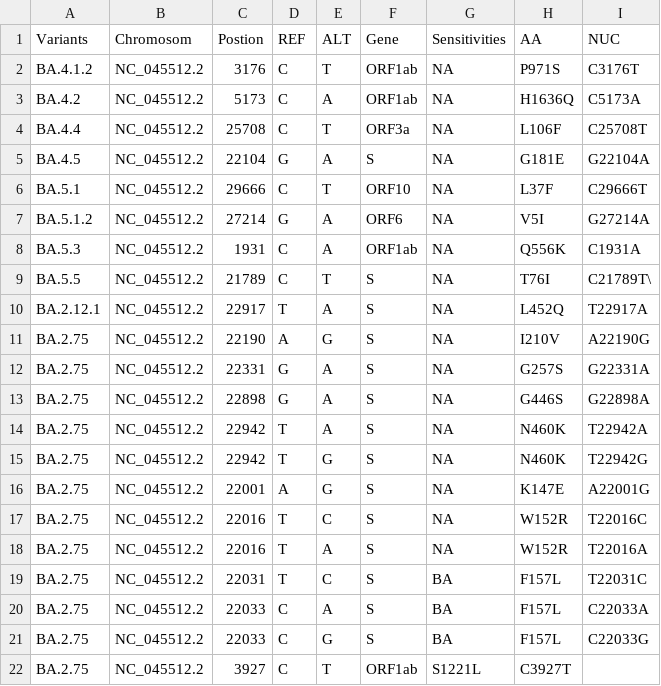
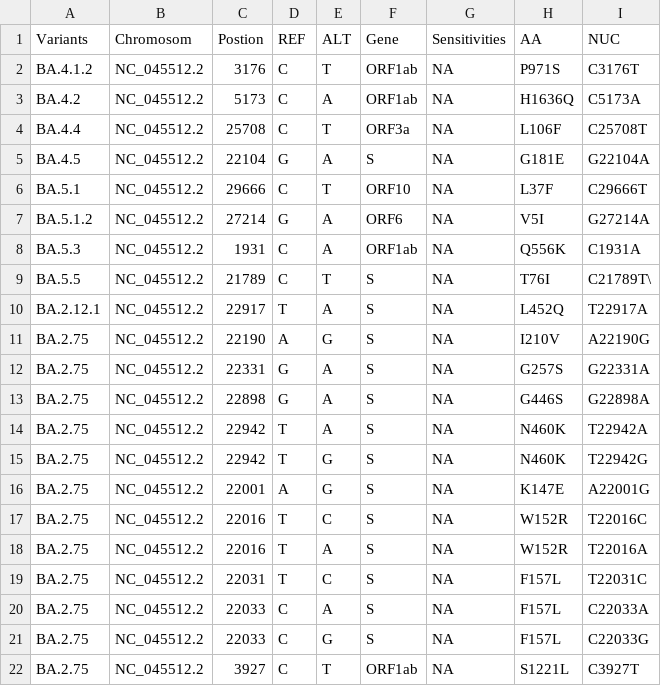
Before and after one commit to fabou-uobaf/VaQuERo, a CSV file: resources/mutations_special_2022-07-04.csv, drawn as a sheet.

Commit message:
fix type in mutation file

```diff
--- a/resources/mutations_special_2022-07-04.csv
+++ b/resources/mutations_special_2022-07-04.csv
@@ -18,5 +18,5 @@ BA.2.75,NC_045512.2,22016,T,C,S,NA,W152R,T22016C
 BA.2.75,NC_045512.2,22016,T,A,S,NA,W152R,T22016A
-BA.2.75,NC_045512.2,22031,T,C,S,BA,F157L,T22031C
-BA.2.75,NC_045512.2,22033,C,A,S,BA,F157L,C22033A
-BA.2.75,NC_045512.2,22033,C,G,S,BA,F157L,C22033G
-BA.2.75,NC_045512.2,3927,C,T,ORF1ab,S1221L,C3927T
+BA.2.75,NC_045512.2,22031,T,C,S,NA,F157L,T22031C
+BA.2.75,NC_045512.2,22033,C,A,S,NA,F157L,C22033A
+BA.2.75,NC_045512.2,22033,C,G,S,NA,F157L,C22033G
+BA.2.75,NC_045512.2,3927,C,T,ORF1ab,NA,S1221L,C3927T
```
